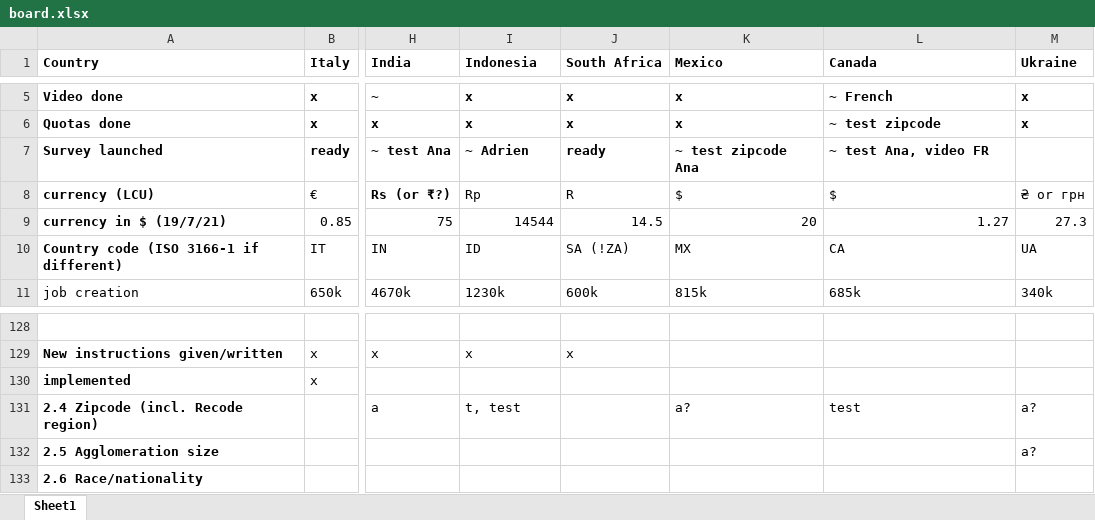
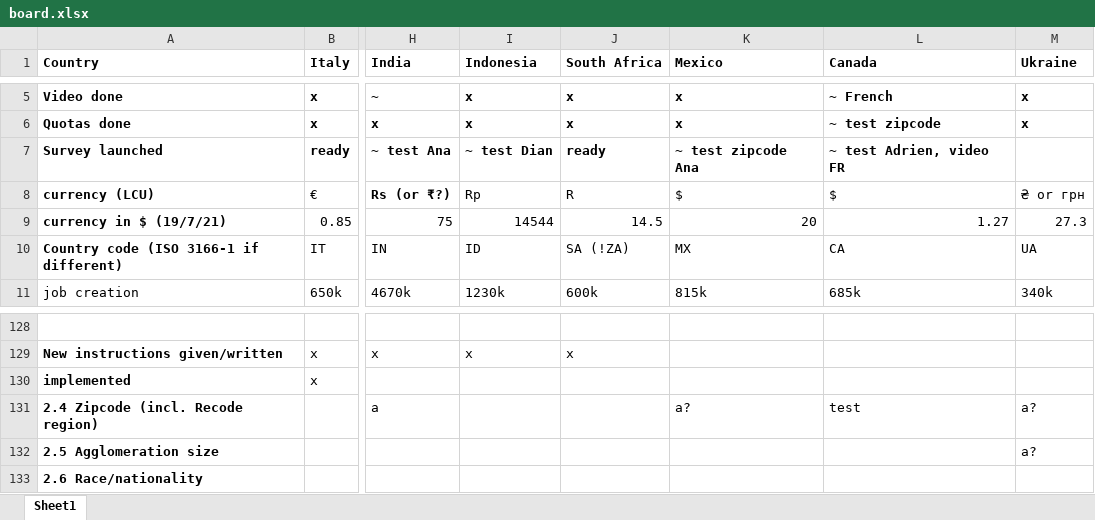
Before and after one commit to mariuslehenaff/oecd_climate, an Excel workbook: questionnaires/board.xlsx, sheet Sheet1, drawn as a sheet; only a part is shown, gaps mark what is left out; values as stored, in another font and other column widths than the file's, no borders; the diff names each change by its address in the sheet, - before the commit and + after, or states it on an @@ line.

Commit message:
xls

```diff
--- a/questionnaires/board.xlsx (sheet Sheet1)
+++ b/questionnaires/board.xlsx (sheet Sheet1)
-I7 (Indonesia): ~ Adrien
+I7 (Indonesia): ~ test Dian
-L7 (Canada): ~ test Ana, video FR
+L7 (Canada): ~ test Adrien, video FR
-I131 (Indonesia): t, test
+I131 (Indonesia): (empty)
```
